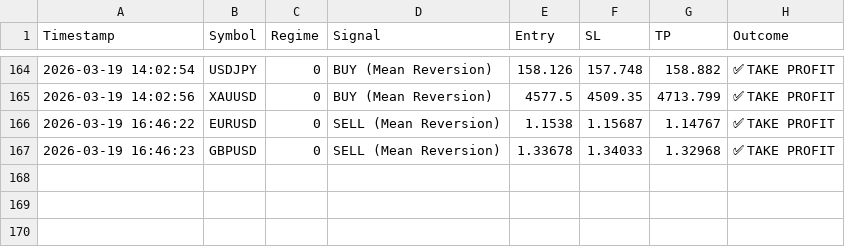
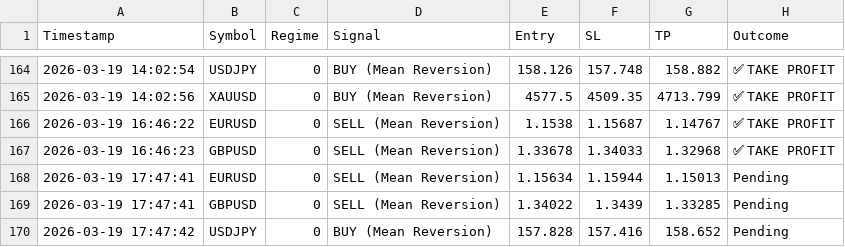
Before and after one commit to ykclassic/Delphi-Oracle-2, a CSV file: logs/trade_log.csv, drawn as a sheet; only a part is shown, gaps mark what is left out.

Commit message:
📊 Update: Performance Logs [skip ci]

```diff
--- a/logs/trade_log.csv
+++ b/logs/trade_log.csv
@@ -167 +167,4 @@ Timestamp,Symbol,Regime,Signal,Entry,SL,TP,Outcome
 2026-03-19 16:46:23,GBPUSD,0,SELL (Mean Reversion),1.33678,1.34033,1.32968,✅ TAKE PROFIT
+2026-03-19 17:47:41,EURUSD,0,SELL (Mean Reversion),1.15634,1.15944,1.15013,Pending
+2026-03-19 17:47:41,GBPUSD,0,SELL (Mean Reversion),1.34022,1.3439,1.33285,Pending
+2026-03-19 17:47:42,USDJPY,0,BUY (Mean Reversion),157.828,157.416,158.652,Pending
```
